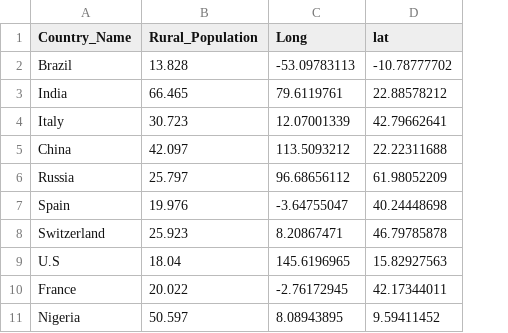
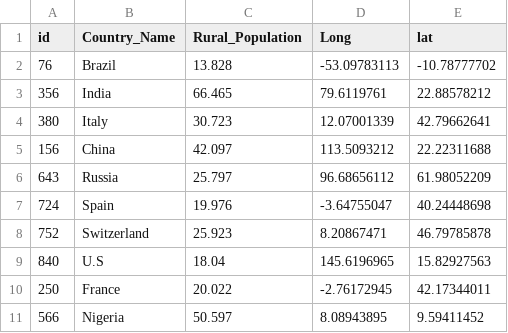
Before and after one commit to anmolchawla/Data-Visualization---LA-County-Parks-and-Centers-Visualization, a CSV file: world.csv, drawn as a sheet; the diff names each change by its address in the sheet, - before the commit and + after, or states it on an @@ line.

```diff
--- a/world.csv
+++ b/world.csv
+column A (id), rows 2-11: 76 | 356 | 380 | 156 | 643 | 724 | 752 | 840 | 250 | 566
```
Also changed, not shown: 20 other files.
